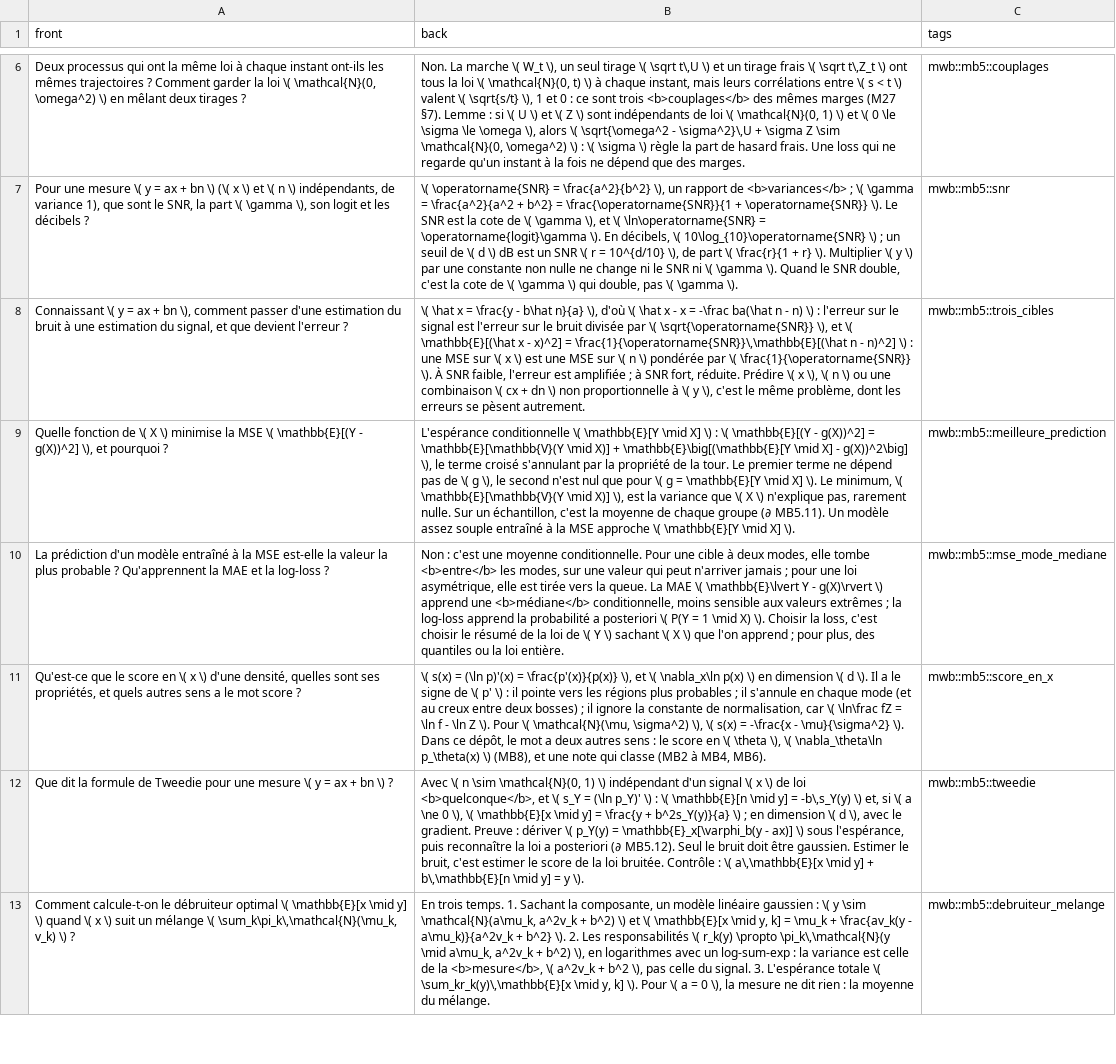
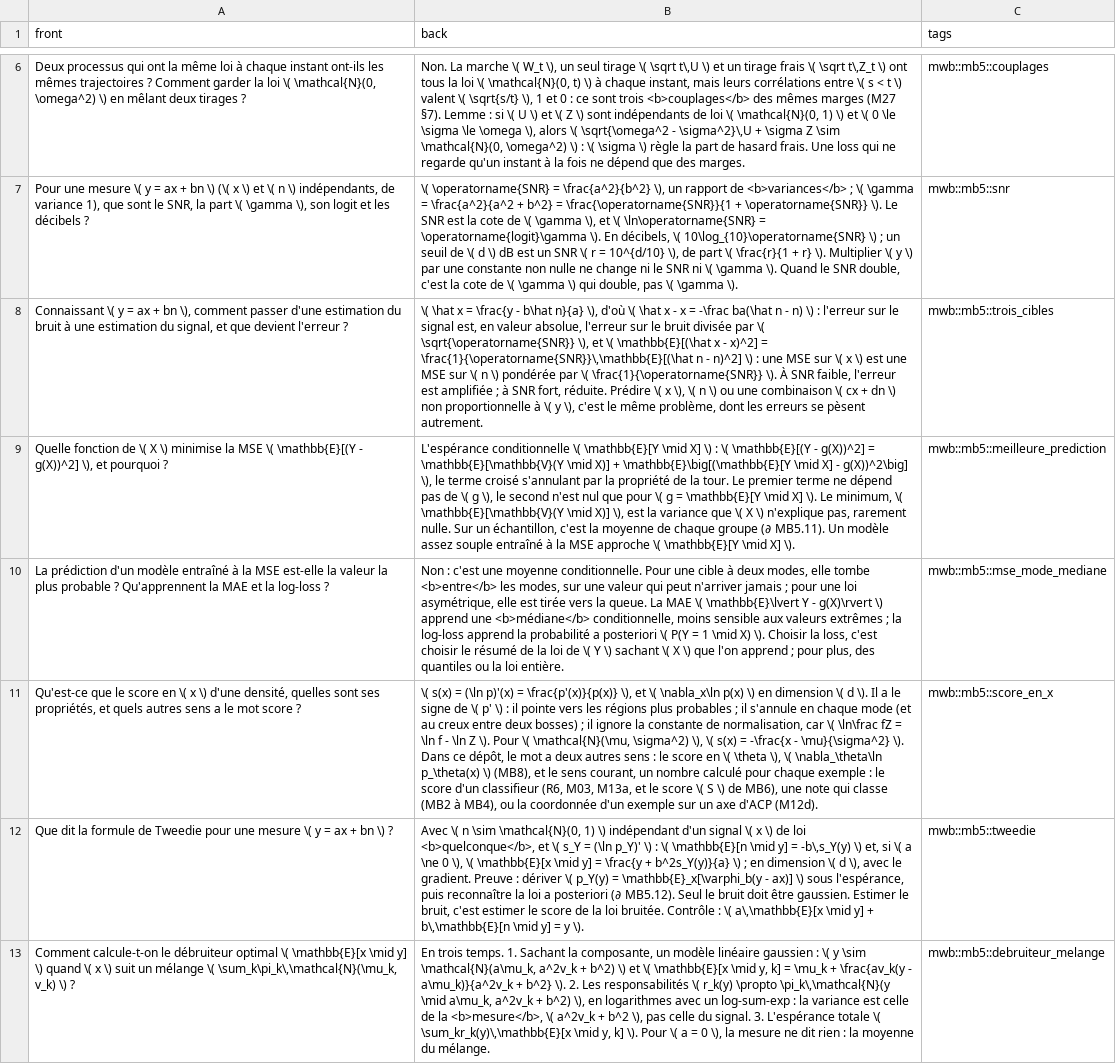
Before and after one commit to cemah2/workbookMaths, a CSV file: chapitres/mb5_diffusion/flashcards.csv, drawn as a sheet; only a part is shown, gaps mark what is left out; the diff covers the shown part only; the diff names each change by its address in the sheet, - before the commit and + after, or states it on an @@ line.

```diff
--- a/chapitres/mb5_diffusion/flashcards.csv
+++ b/chapitres/mb5_diffusion/flashcards.csv
-B8 (back): …le signal est l'erreur sur…
+B8 (back): …le signal est, en valeur absolue, l'erreur sur…
-B11 (back): …(MB8), et une note qui classe (MB2 à MB4, MB6).
+B11 (back): …(MB8), et le sens courant, un nombre calculé pour chaque exemple : le score d'un classifieur (R6, M03, M13a, et le score \( S \) de MB6), une note qui classe (MB2 à MB4), ou la coordonnée d'un exemple sur un axe d'ACP (M12d).
```
Also changed, not shown: 2 edited cells elsewhere in this file, 4 other files.
